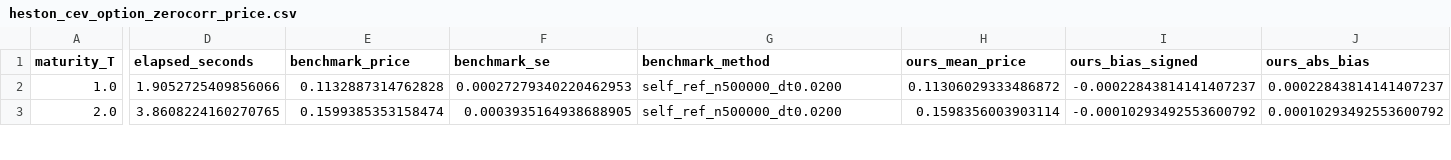
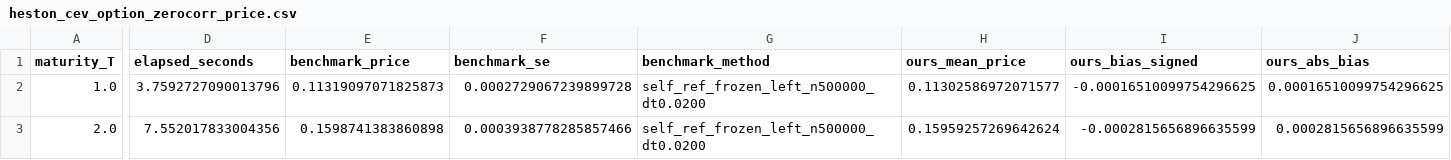
Before and after one commit to PXYE-1029/SABR-Option-Pricing-Conditional-MC, a CSV file: results/tables/heston_cev_option_zerocorr_price.csv, drawn as a sheet; only a part is shown, gaps mark what is left out; the diff covers the shown part only; the diff names each change by its address in the sheet, - before the commit and + after, or states it on an @@ line.

Commit message:
Finalize CEV-Heston diagnostics and results

```diff
--- a/results/tables/heston_cev_option_zerocorr_price.csv
+++ b/results/tables/heston_cev_option_zerocorr_price.csv
-D2 (elapsed_seconds): 1.9052725409856066
+D2 (elapsed_seconds): 3.7592727090013796
-E2 (benchmark_price): 0.1132887314762828
+E2 (benchmark_price): 0.11319097071825873
-F2 (benchmark_se): 0.00027279340220462953
+F2 (benchmark_se): 0.0002729067239899728
-G2:G3 (benchmark_method): self_ref_n500000_dt0.0200
+G2:G3 (benchmark_method): self_ref_frozen_left_n500000_dt0.0200
-H2 (ours_mean_price): 0.11306029333486872
+H2 (ours_mean_price): 0.11302586972071577
-I2 (ours_bias_signed): -0.00022843814141407237
+I2 (ours_bias_signed): -0.00016510099754296625
-J2 (ours_abs_bias): 0.00022843814141407237
+J2 (ours_abs_bias): 0.00016510099754296625
-D3 (elapsed_seconds): 3.8608224160270765
+D3 (elapsed_seconds): 7.552017833004356
-E3 (benchmark_price): 0.1599385353158474
+E3 (benchmark_price): 0.1598741383860898
-F3 (benchmark_se): 0.0003935164938688905
+F3 (benchmark_se): 0.0003938778285857466
-H3 (ours_mean_price): 0.1598356003903114
+H3 (ours_mean_price): 0.15959257269642624
-I3 (ours_bias_signed): -0.00010293492553600792
+I3 (ours_bias_signed): -0.0002815656896635599
-J3 (ours_abs_bias): 0.00010293492553600792
+J3 (ours_abs_bias): 0.0002815656896635599
```
Also changed, not shown: 146 edited cells elsewhere in this file, 18 other files.
